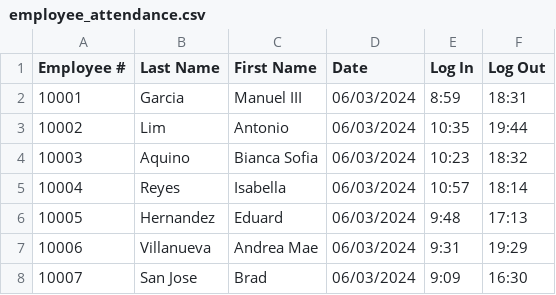
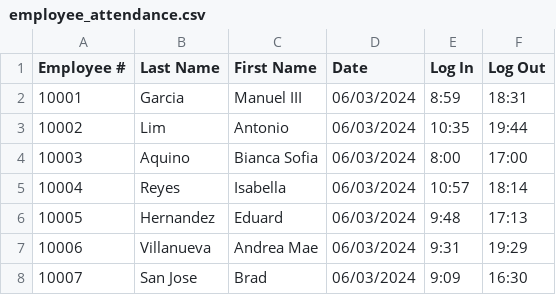
Before and after one commit to shawarmwahmwah/G34-MotorPH-Payroll-System, a CSV file: data/employee_attendance.csv, drawn as a sheet; only a part is shown.

```diff
--- a/data/employee_attendance.csv
+++ b/data/employee_attendance.csv
@@ -3,3 +3,3 @@ Employee #,Last Name,First Name,Date,Log In,Log Out
 10002,Lim,Antonio,06/03/2024,10:35,19:44
-10003,Aquino,Bianca Sofia,06/03/2024,10:23,18:32
+10003,Aquino,Bianca Sofia,06/03/2024,8:00,17:00
 10004,Reyes,Isabella,06/03/2024,10:57,18:14
```
Also changed, not shown: data/activity_log.csv, data/user.csv, 10 other files.
